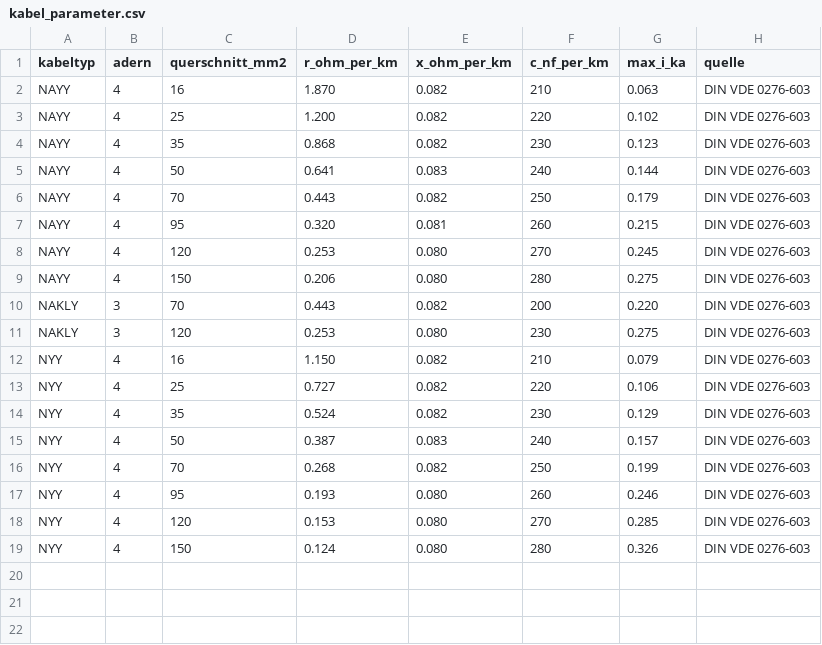
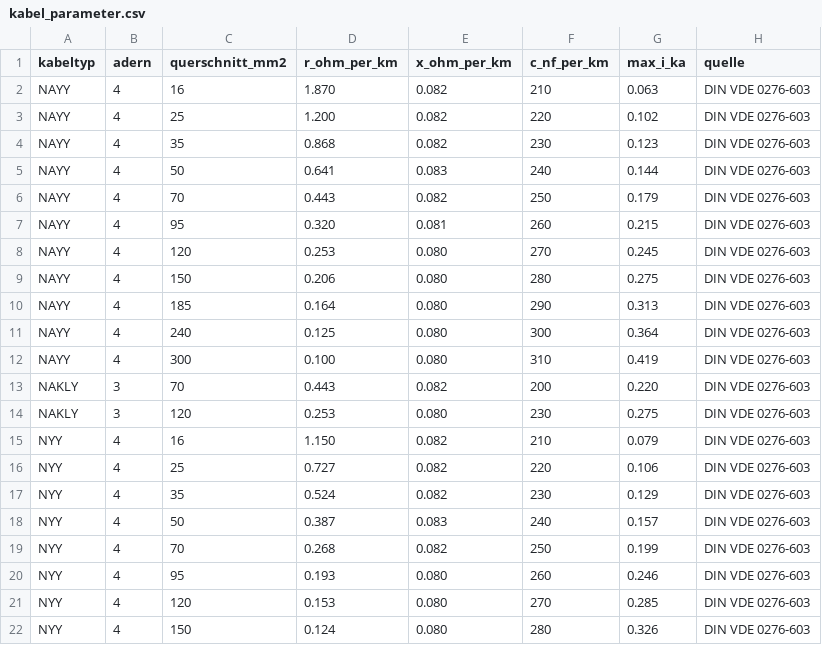
Before and after one commit to PhilKrien/SNEE_2026, a CSV file: data/netz_excels/kabel_parameter.csv, drawn as a sheet.

Commit message:
kabelparameter

```diff
--- a/data/netz_excels/kabel_parameter.csv
+++ b/data/netz_excels/kabel_parameter.csv
@@ -9,2 +9,5 @@ NAYY,4,120,0.253,0.080,270,0.245,DIN VDE 0276-603
 NAYY,4,150,0.206,0.080,280,0.275,DIN VDE 0276-603
+NAYY,4,185,0.164,0.080,290,0.313,DIN VDE 0276-603
+NAYY,4,240,0.125,0.080,300,0.364,DIN VDE 0276-603
+NAYY,4,300,0.100,0.080,310,0.419,DIN VDE 0276-603
 NAKLY,3,70,0.443,0.082,200,0.220,DIN VDE 0276-603
```
